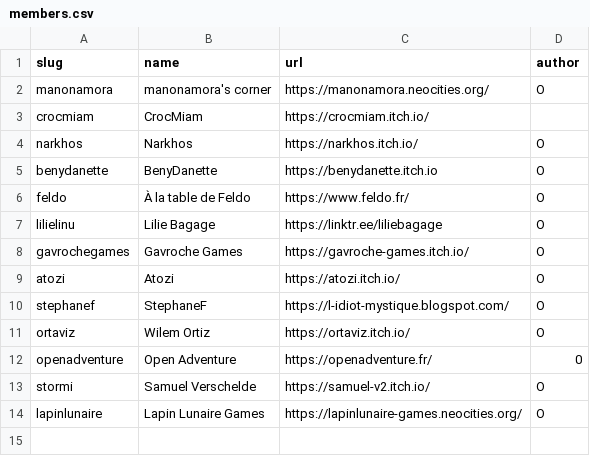
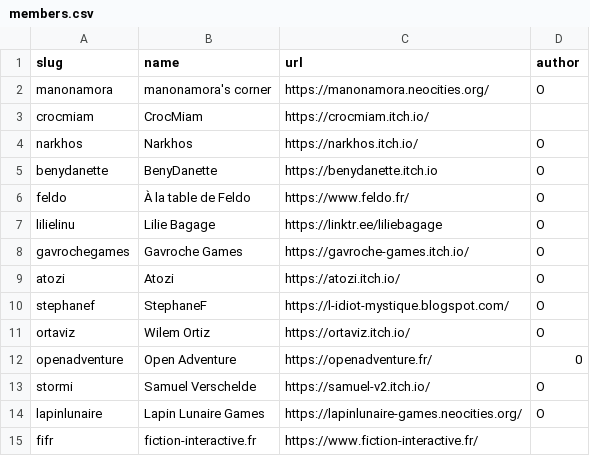
Before and after one commit to manonamora/Webring-Fiction-Interactive, a CSV file: _data/members.csv, drawn as a sheet.

Commit message:
Added fiction-interactive.fr to members.csv

```diff
--- a/_data/members.csv
+++ b/_data/members.csv
@@ -14 +14,2 @@ stormi,"Samuel Verschelde",https://samuel-v2.itch.io/,O
 lapinlunaire,"Lapin Lunaire Games","https://lapinlunaire-games.neocities.org/",O
+fifr,"fiction-interactive.fr","https://www.fiction-interactive.fr/",
```
